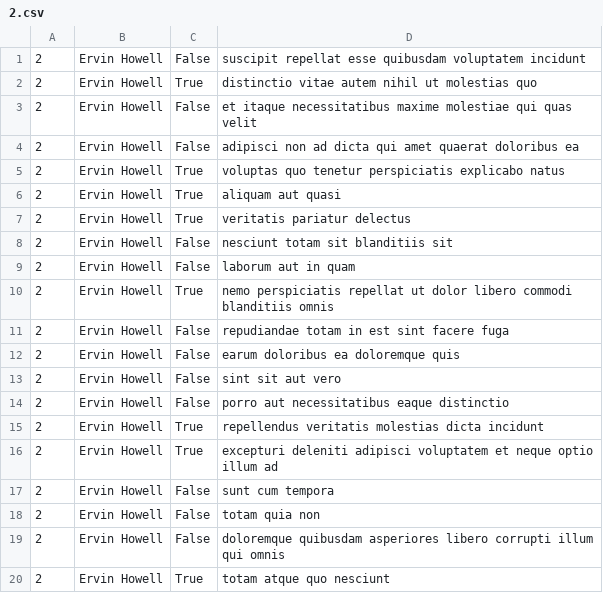
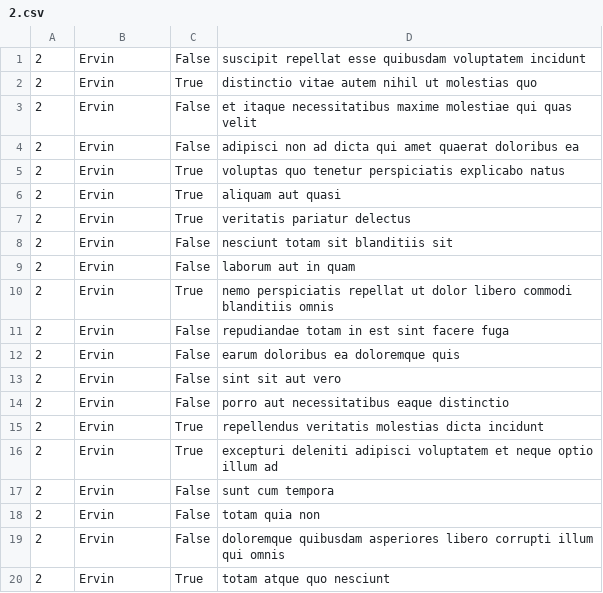
Before and after one commit to Henokmekonnen1234/alx-system_engineering-devops, a CSV file: 0x15-api/2.csv, drawn as a sheet.

```diff
--- a/0x15-api/2.csv
+++ b/0x15-api/2.csv
@@ -1,20 +1,20 @@
-2,Ervin Howell,False,suscipit repellat esse quibusdam voluptatem incidunt
-2,Ervin Howell,True,distinctio vitae autem nihil ut molestias quo
-2,Ervin Howell,False,et itaque necessitatibus maxime molestiae qui quas velit
-2,Ervin Howell,False,adipisci non ad dicta qui amet quaerat doloribus ea
-2,Ervin Howell,True,voluptas quo tenetur perspiciatis explicabo natus
-2,Ervin Howell,True,aliquam aut quasi
-2,Ervin Howell,True,veritatis pariatur delectus
-2,Ervin Howell,False,nesciunt totam sit blanditiis sit
-2,Ervin Howell,False,laborum aut in quam
-2,Ervin Howell,True,nemo perspiciatis repellat ut dolor libero commodi blanditiis omnis
-2,Ervin Howell,False,repudiandae totam in est sint facere fuga
-2,Ervin Howell,False,earum doloribus ea doloremque quis
-2,Ervin Howell,False,sint sit aut vero
-2,Ervin Howell,False,porro aut necessitatibus eaque distinctio
-2,Ervin Howell,True,repellendus veritatis molestias dicta incidunt
-2,Ervin Howell,True,excepturi deleniti adipisci voluptatem et neque optio illum ad
-2,Ervin Howell,False,sunt cum tempora
-2,Ervin Howell,False,totam quia non
-2,Ervin Howell,False,doloremque quibusdam asperiores libero corrupti illum qui omnis
-2,Ervin Howell,True,totam atque quo nesciunt
+2,Ervin,False,suscipit repellat esse quibusdam voluptatem incidunt
+2,Ervin,True,distinctio vitae autem nihil ut molestias quo
+2,Ervin,False,et itaque necessitatibus maxime molestiae qui quas velit
+2,Ervin,False,adipisci non ad dicta qui amet quaerat doloribus ea
+2,Ervin,True,voluptas quo tenetur perspiciatis explicabo natus
+2,Ervin,True,aliquam aut quasi
+2,Ervin,True,veritatis pariatur delectus
+2,Ervin,False,nesciunt totam sit blanditiis sit
+2,Ervin,False,laborum aut in quam
+2,Ervin,True,nemo perspiciatis repellat ut dolor libero commodi blanditiis omnis
+2,Ervin,False,repudiandae totam in est sint facere fuga
+2,Ervin,False,earum doloribus ea doloremque quis
+2,Ervin,False,sint sit aut vero
+2,Ervin,False,porro aut necessitatibus eaque distinctio
+2,Ervin,True,repellendus veritatis molestias dicta incidunt
+2,Ervin,True,excepturi deleniti adipisci voluptatem et neque optio illum ad
+2,Ervin,False,sunt cum tempora
+2,Ervin,False,totam quia non
+2,Ervin,False,doloremque quibusdam asperiores libero corrupti illum qui omnis
+2,Ervin,True,totam atque quo nesciunt
```
Also changed, not shown: 1 other file.
